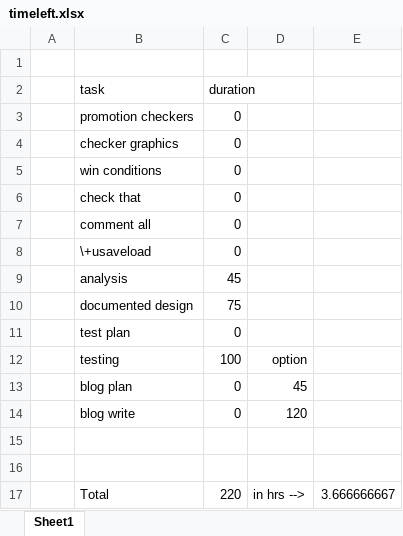
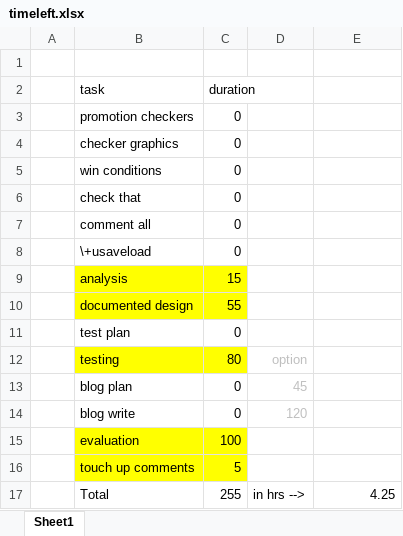
Before and after one commit to pixelations/cs_checkers_a, an Excel workbook: docs/timeleft.xlsx, sheet Sheet1, drawn as a sheet; values as stored, in another font and other column widths than the file's, no borders; the diff names each change by its address in the sheet, - before the commit and + after, or states it on an @@ line.

```diff
--- a/docs/timeleft.xlsx (sheet Sheet1)
+++ b/docs/timeleft.xlsx (sheet Sheet1)
-B9:C10 fill: none
+B9:C10 fill: #FFFF00
-C9 (duration): 45
+C9 (duration): 15
-C10 (duration): 75
+C10 (duration): 55
-B12:C12 fill: none
+B12:C12 fill: #FFFF00
-C12 (duration): 100
+C12 (duration): 80
-D12:D14 text colour: black
+D12:D14 text colour: #BFBFBF
-row 15: (empty)
+row 15:  | evaluation | 100
-B15:C16 fill: none
+B15:C16 fill: #FFFF00
-row 16: (empty)
+row 16:  | touch up comments | 5
-C17 (duration): 220
+C17 (duration): 255
-E17: 3.666666667
+E17: 4.25
```
Also changed, not shown: 12 other files.
